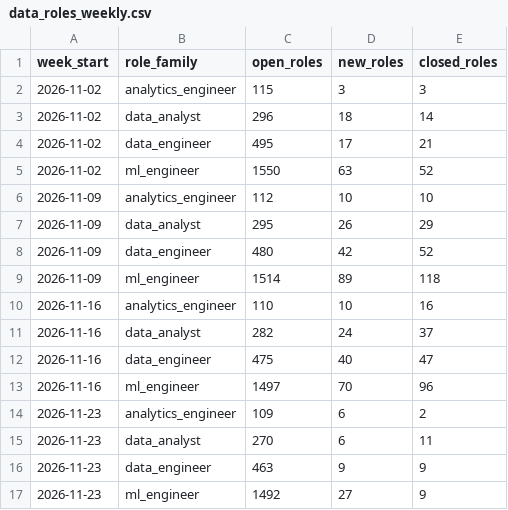
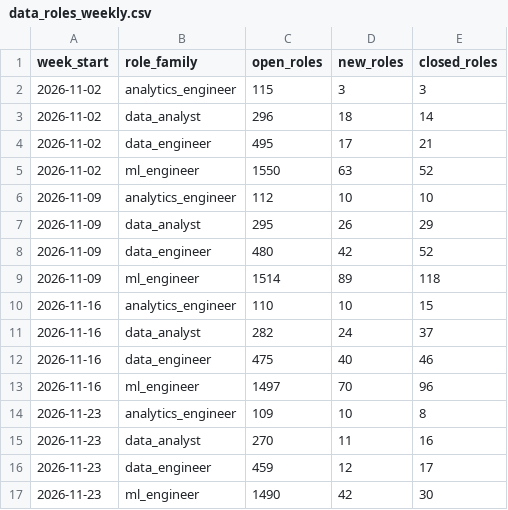
Before and after one commit to siddharthkumarx/job-postings-pipeline, a CSV file: public/summary/data_roles_weekly.csv, drawn as a sheet.

```diff
--- a/public/summary/data_roles_weekly.csv
+++ b/public/summary/data_roles_weekly.csv
@@ -9,9 +9,9 @@ week_start,role_family,open_roles,new_roles,closed_roles
 2026-11-09,ml_engineer,1514,89,118
-2026-11-16,analytics_engineer,110,10,16
+2026-11-16,analytics_engineer,110,10,15
 2026-11-16,data_analyst,282,24,37
-2026-11-16,data_engineer,475,40,47
+2026-11-16,data_engineer,475,40,46
 2026-11-16,ml_engineer,1497,70,96
-2026-11-23,analytics_engineer,109,6,2
-2026-11-23,data_analyst,270,6,11
-2026-11-23,data_engineer,463,9,9
-2026-11-23,ml_engineer,1492,27,9
+2026-11-23,analytics_engineer,109,10,8
+2026-11-23,data_analyst,270,11,16
+2026-11-23,data_engineer,459,12,17
+2026-11-23,ml_engineer,1490,42,30
```
Also changed, not shown: public/summary/changes_today.csv, public/summary/data_roles_current.csv, 22 other files.
